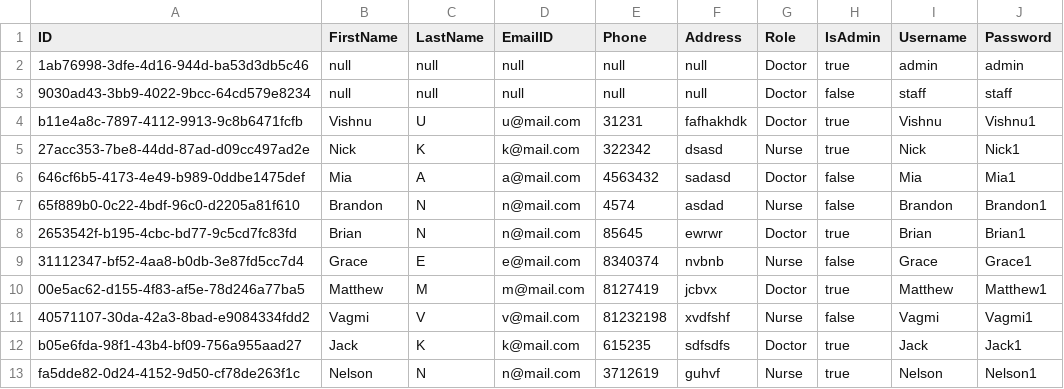
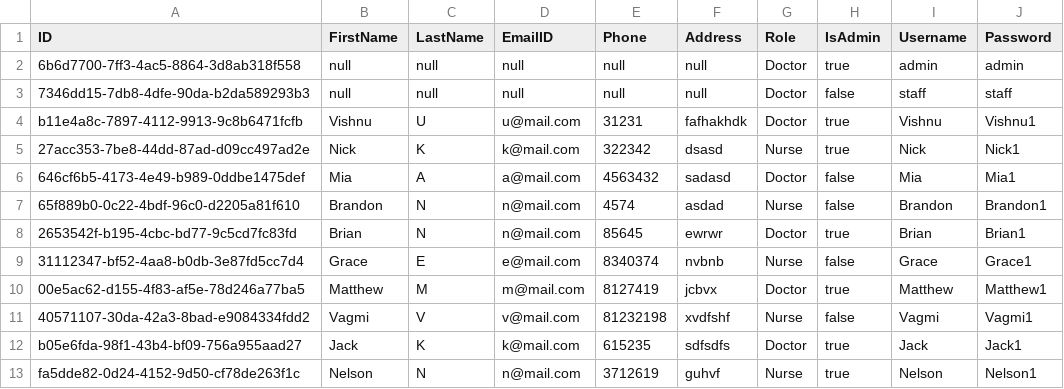
Before and after one commit to CS3733-D22-Team-C/Project, a CSV file: Employees.csv, drawn as a sheet.

```diff
--- a/Employees.csv
+++ b/Employees.csv
@@ -1,4 +1,4 @@
 ID,FirstName,LastName,EmailID,Phone,Address,Role,IsAdmin,Username,Password
-1ab76998-3dfe-4d16-944d-ba53d3db5c46,null,null,null,null,null,Doctor,true,admin,admin
-9030ad43-3bb9-4022-9bcc-64cd579e8234,null,null,null,null,null,Doctor,false,staff,staff
+6b6d7700-7ff3-4ac5-8864-3d8ab318f558,null,null,null,null,null,Doctor,true,admin,admin
+7346dd15-7db8-4dfe-90da-b2da589293b3,null,null,null,null,null,Doctor,false,staff,staff
 b11e4a8c-7897-4112-9913-9c8b6471fcfb,Vishnu,U,u@mail.com,31231,fafhakhdk,Doctor,true,Vishnu,Vishnu1
```
Also changed, not shown: 4 other files.
